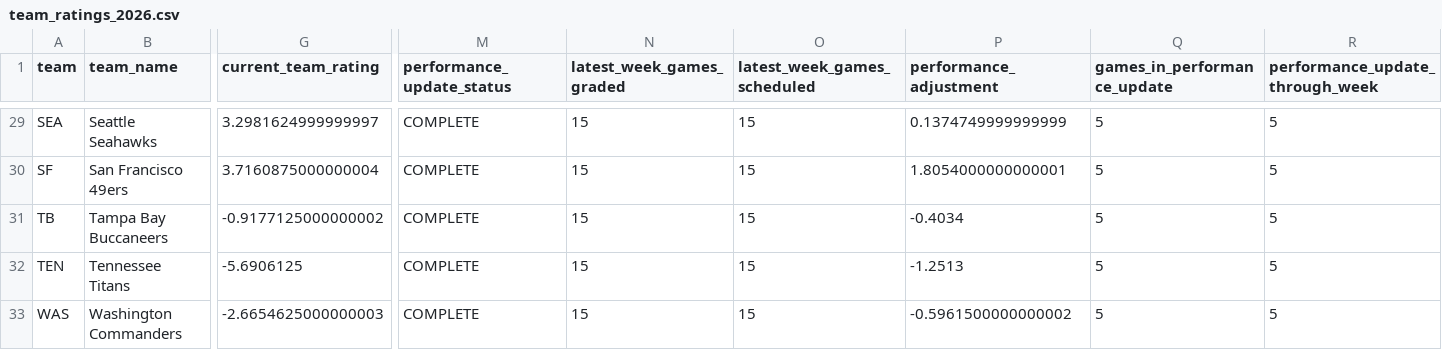
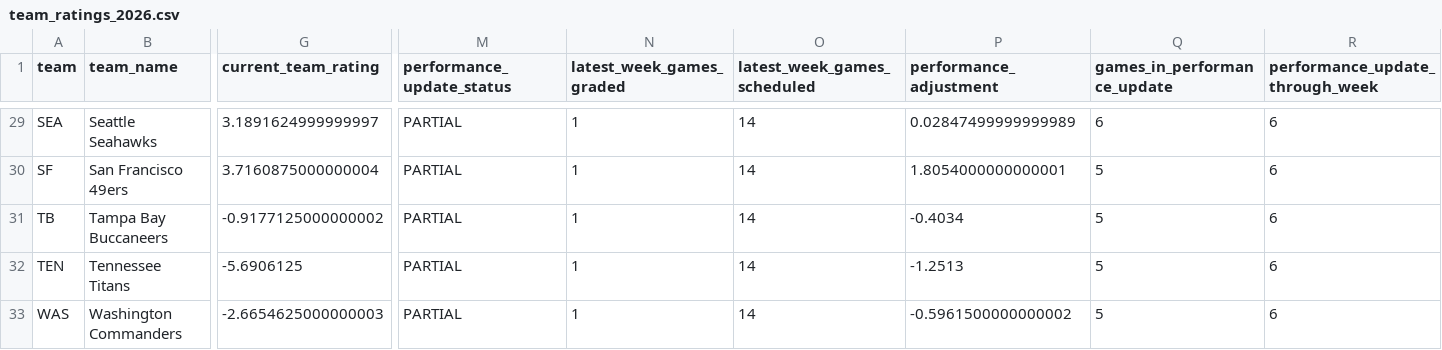
Before and after one commit to zgriesser-hue/-core-v2-nfl, a CSV file: data/model/team_ratings_2026.csv, drawn as a sheet; only a part is shown, gaps mark what is left out; the diff covers the shown part only; the diff names each change by its address in the sheet, - before the commit and + after, or states it on an @@ line.

Commit message:
data: grade games and update Core V2 ratings

```diff
--- a/data/model/team_ratings_2026.csv
+++ b/data/model/team_ratings_2026.csv
-G29 (current_team_rating): 3.2981624999999997
+G29 (current_team_rating): 3.1891624999999997
-M29:M33 (performance_update_status): COMPLETE
+M29:M33 (performance_update_status): PARTIAL
-N29:N33 (latest_week_games_graded): 15
+N29:N33 (latest_week_games_graded): 1
-O29:O33 (latest_week_games_scheduled): 15
+O29:O33 (latest_week_games_scheduled): 14
-P29 (performance_adjustment): 0.1374749999999999
+P29 (performance_adjustment): 0.02847499999999989
-Q29 (games_in_performance_update): 5
+Q29 (games_in_performance_update): 6
-R29:R33 (performance_update_through_week): 5
+R29:R33 (performance_update_through_week): 6
```
Also changed, not shown: 113 edited cells elsewhere in this file.
